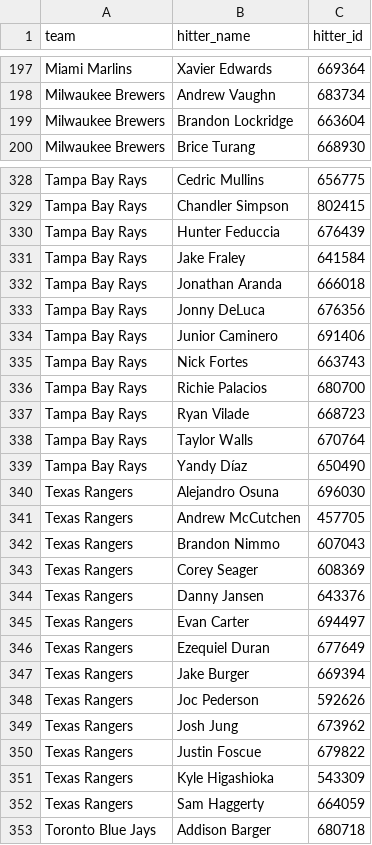
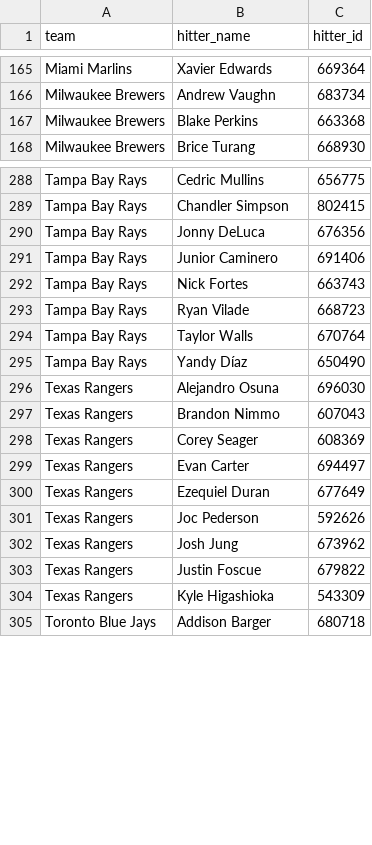
Before and after one commit to syocum9422-blip/sports_model_site, a CSV file: data/mlb/lineups_with_ids.csv, drawn as a sheet; only a part is shown, gaps mark what is left out; removed rows and columns are numbered as before the commit, all else as after; the diff covers the shown part only; the diff names each change by its address in the sheet, - before the commit and + after, or states it on an @@ line.

```diff
--- a/data/mlb/lineups_with_ids.csv
+++ b/data/mlb/lineups_with_ids.csv
-row 199: Milwaukee Brewers | Brandon Lockridge | 663604
+row 167: Milwaukee Brewers | Blake Perkins | 663368
-row 330: Tampa Bay Rays | Hunter Feduccia | 676439
-row 331: Tampa Bay Rays | Jake Fraley | 641584
-row 332: Tampa Bay Rays | Jonathan Aranda | 666018
-row 336: Tampa Bay Rays | Richie Palacios | 680700
-row 341: Texas Rangers | Andrew McCutchen | 457705
-row 344: Texas Rangers | Danny Jansen | 643376
-row 347: Texas Rangers | Jake Burger | 669394
-row 352: Texas Rangers | Sam Haggerty | 664059
```
Also changed, not shown: 40 removed rows elsewhere in this file, data/mlb/lines_today.csv, 1 other file.
